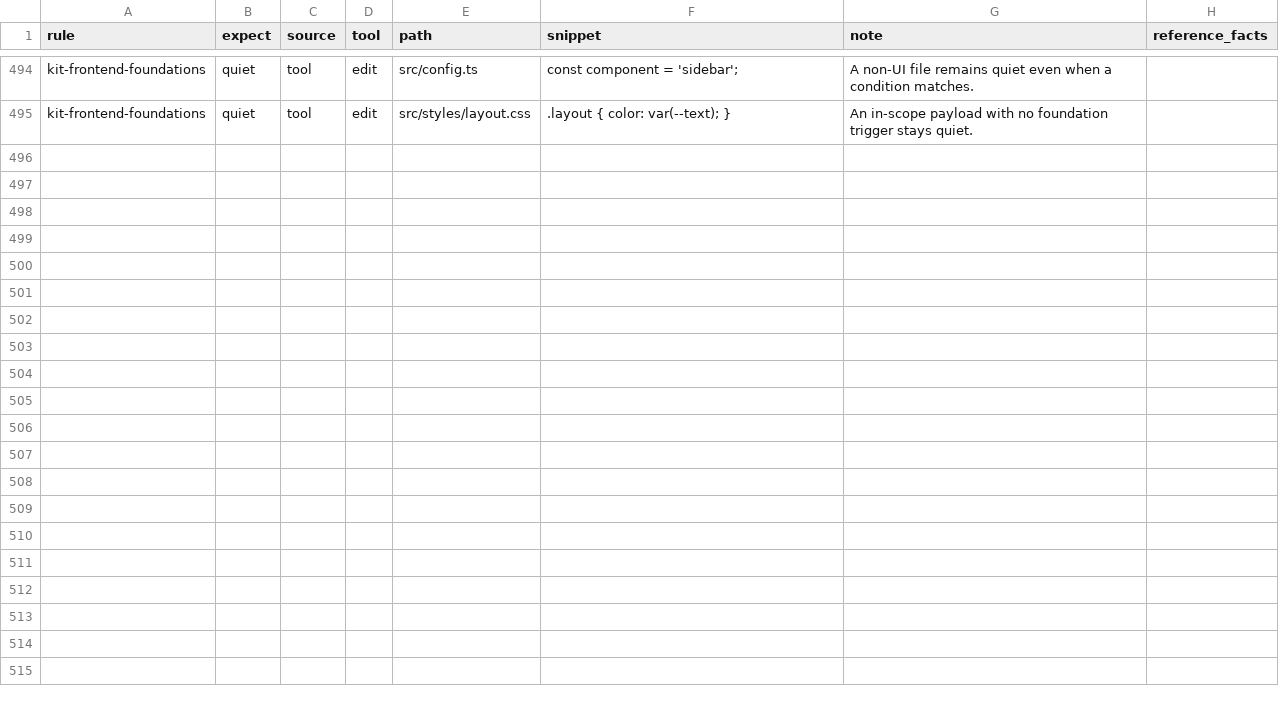
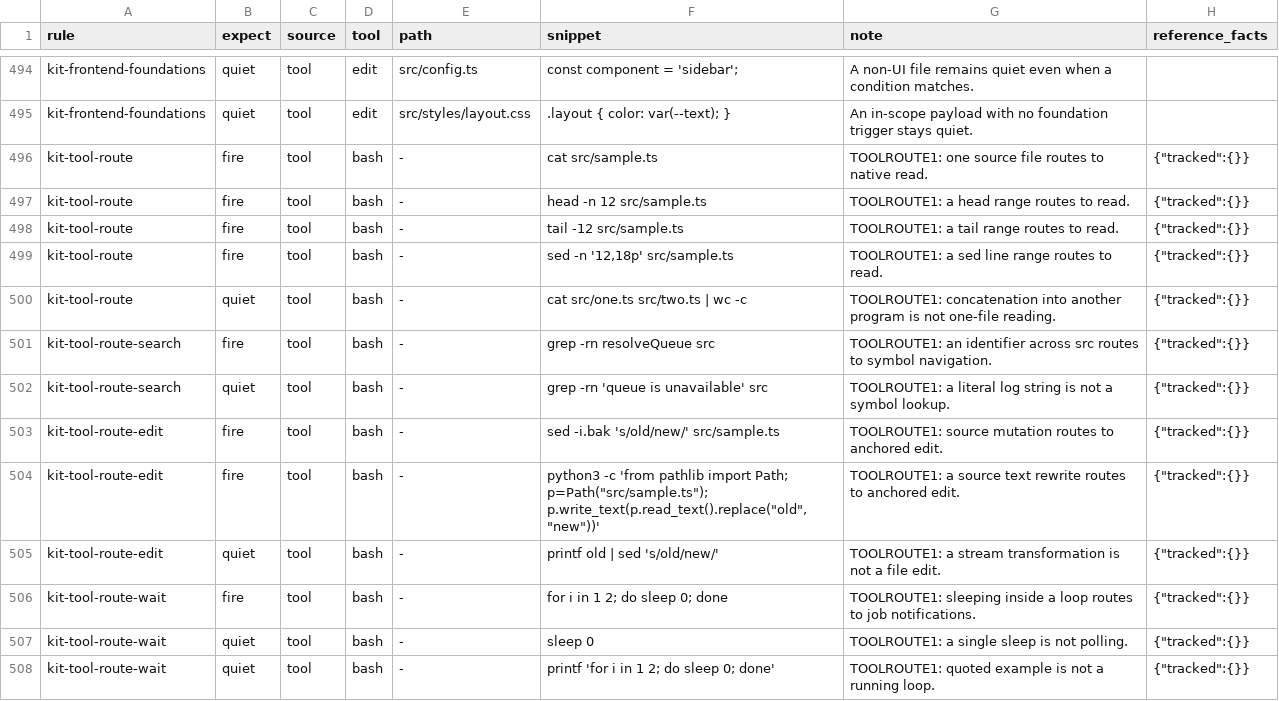
Before and after one commit to JYeswak/omp-kit-companion, a TSV file: cases/cases.tsv, drawn as a sheet; only a part is shown, gaps mark what is left out; the diff names each change by its address in the sheet, - before the commit and + after, or states it on an @@ line.

Commit message:
feat(rules): name the better tool at the act [pending]
TOOLROUTE1: four new rules (kit-tool-route, -search, -edit, -wait) that name the better tool at the act, with fire and quiet corpus rows, live scenarios and a rule test; the docs derive the shipped inventory instead of copying counts.

Author TealPuma (builder checkout teal-toolroute-20261118, commits bf68a3e1f7 feat + 3aa56fc166 docs; the third, 849e91e402 test, landed earlier as c1a4f19d30 and Foggy found the first two missing, AM92822). Rebased onto 66e0dda3b6 by RoseSquirrel as one commit: additive conflict in cases/cases.tsv (kept both the frontend-foundations rows and the tool-route rows), three docs conflicts (README.md, AGENTS.md, docs/usage.md) resolved to the derived-inventory wording; readme-check GREEN (31 rules); tests/rules/tool-route.test.ts + tests/cli/readme-check.test.ts 61/0.

Author TealPuma/FoggyTower (TOOLROUTE1 builder commits bf68a3e1f7 + 3aa56fc166, ported by RoseSquirrel) (builder commit 4e8f4174fa; parts 1+2 (feat + docs)). Rebased onto 60b8774c0f by RoseSquirrel: cherry-pick applied without conflict.

Authored-On: 60b8774c0f1e21746e315486b002a851b8481193
Bead: ompkit-uvnbm

```diff
--- a/cases/cases.tsv
+++ b/cases/cases.tsv
+row 496: kit-tool-route | fire | tool | bash | - | cat src/sample.ts | TOOLROUTE1: one source file routes to native read. | {"tracked":{}}
+row 497: kit-tool-route | fire | tool | bash | - | head -n 12 src/sample.ts | TOOLROUTE1: a head range routes to read. | {"tracked":{}}
+row 498: kit-tool-route | fire | tool | bash | - | tail -12 src/sample.ts | TOOLROUTE1: a tail range routes to read. | {"tracked":{}}
+row 499: kit-tool-route | fire | tool | bash | - | sed -n '12,18p' src/sample.ts | TOOLROUTE1: a sed line range routes to read. | {"tracked":{}}
+row 500: kit-tool-route | quiet | tool | bash | - | cat src/one.ts src/two.ts | wc -c | TOOLROUTE1: concatenation into another program is not one-file reading. | {"tracked":{}}
+row 501: kit-tool-route-search | fire | tool | bash | - | grep -rn resolveQueue src | TOOLROUTE1: an identifier across src routes to symbol navigation. | {"tracked":{}}
+row 502: kit-tool-route-search | quiet | tool | bash | - | grep -rn 'queue is unavailable' src | TOOLROUTE1: a literal log string is not a symbol lookup. | {"tracked":{}}
+row 503: kit-tool-route-edit | fire | tool | bash | - | sed -i.bak 's/old/new/' src/sample.ts | TOOLROUTE1: source mutation routes to anchored edit. | {"tracked":{}}
+row 504: kit-tool-route-edit | fire | tool | bash | - | python3 -c 'from pathlib import Path; p=Path("src/sample.ts"); p.write_text(p.read_text().replace("old", "new"))' | TOOLROUTE1: a source text rewrite routes to anchored edit. | {"tracked":{}}
+row 505: kit-tool-route-edit | quiet | tool | bash | - | printf old | sed 's/old/new/' | TOOLROUTE1: a stream transformation is not a file edit. | {"tracked":{}}
+row 506: kit-tool-route-wait | fire | tool | bash | - | for i in 1 2; do sleep 0; done | TOOLROUTE1: sleeping inside a loop routes to job notifications. | {"tracked":{}}
+row 507: kit-tool-route-wait | quiet | tool | bash | - | sleep 0 | TOOLROUTE1: a single sleep is not polling. | {"tracked":{}}
+row 508: kit-tool-route-wait | quiet | tool | bash | - | printf 'for i in 1 2; do sleep 0; done' | TOOLROUTE1: quoted example is not a running loop. | {"tracked":{}}
```
Also changed, not shown: 12 other files.
